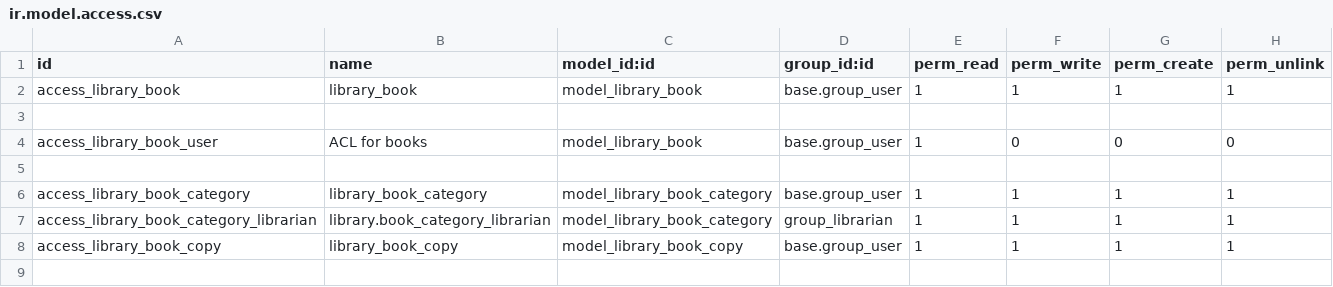
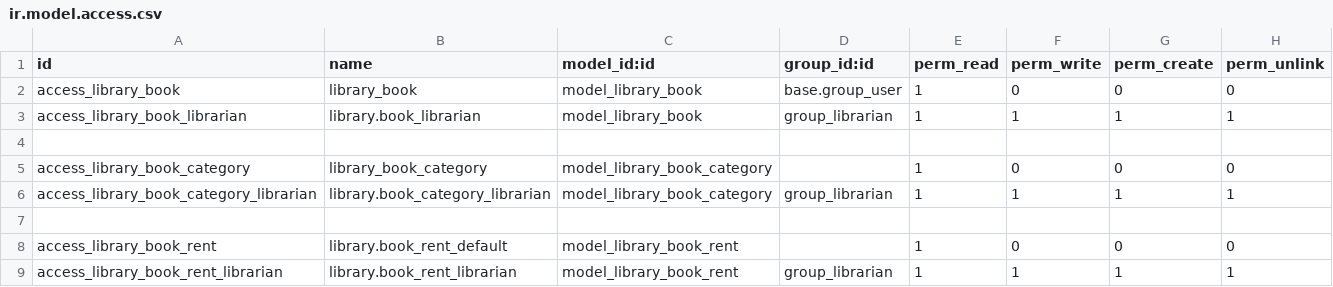
Before and after one commit to Nguyenvanthinh272454254/Odoo-14, a CSV file: 99.Odoo14/myAddon/my_library/security/ir.model.access.csv, drawn as a sheet.

Commit message:
done 02_call_with_context and 01_user_performing_actions

```diff
--- a/99.Odoo14/myAddon/my_library/security/ir.model.access.csv
+++ b/99.Odoo14/myAddon/my_library/security/ir.model.access.csv
@@ -1,8 +1,9 @@
 id,name,model_id:id,group_id:id,perm_read,perm_write,perm_create,perm_unlink
-access_library_book,library_book,model_library_book,base.group_user,1,1,1,1
+access_library_book,library_book,model_library_book,base.group_user,1,0,0,0
+access_library_book_librarian,library.book_librarian,model_library_book,group_librarian,1,1,1,1
 
-access_library_book_user,ACL for books,model_library_book,base.group_user,1,0,0,0
+access_library_book_category,library_book_category,model_library_book_category,,1,0,0,0
+access_library_book_category_librarian,library.book_category_librarian,model_library_book_category,group_librarian,1,1,1,1
 
-access_library_book_category,library_book_category,model_library_book_category,base.group_user,1,1,1,1
-access_library_book_category_librarian,library.book_category_librarian,model_library_book_category,group_librarian,1,1,1,1
-access_library_book_copy,library_book_copy,model_library_book_copy,base.group_user,1,1,1,1
+access_library_book_rent,library.book_rent_default,model_library_book_rent,,1,0,0,0
+access_library_book_rent_librarian,library.book_rent_librarian,model_library_book_rent,group_librarian,1,1,1,1
```
Also changed, not shown: 13 other files.
